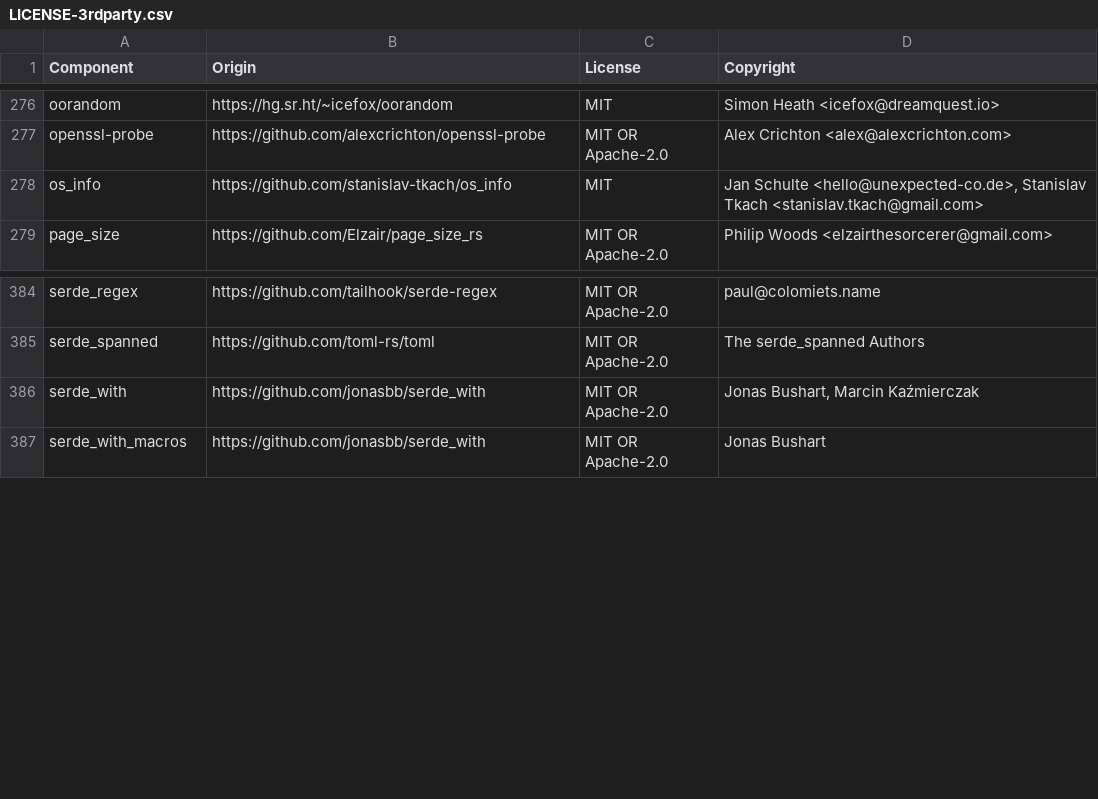
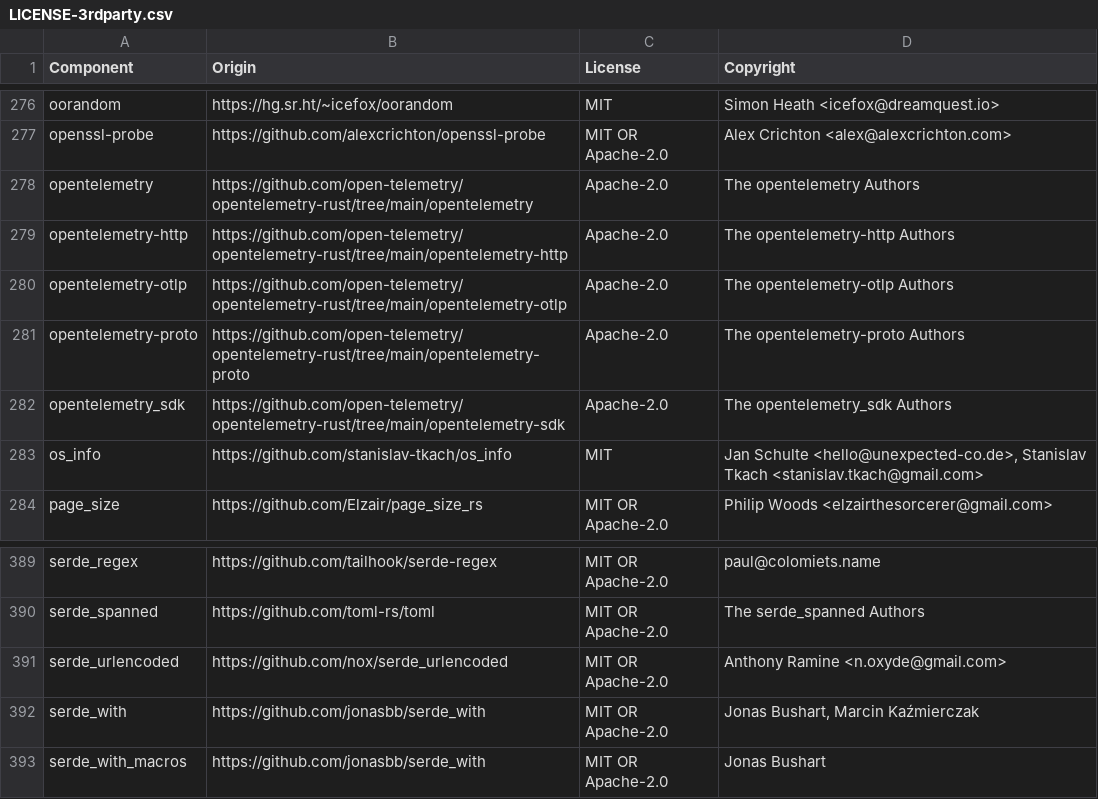
Before and after one commit to DataDog/libdatadog, a CSV file: LICENSE-3rdparty.csv, drawn as a sheet; only a part is shown, gaps mark what is left out.

Commit message:
feat(otel-telemetry): scaffold libdd-otel-telemetry crate
Adds a new crate providing shared OpenTelemetry metrics aggregation and
OTLP export, built on the upstream opentelemetry_sdk/opentelemetry-otlp
crates. The public API exposes only primitives (opaque instrument ids,
numeric values, string attributes) so any dd-trace-xx language binding
can consume it without depending on OTel SDK types itself. Logs support
and the counting-exporter wrapper for export_counters() are follow-ups.

```diff
--- a/LICENSE-3rdparty.csv
+++ b/LICENSE-3rdparty.csv
@@ -277,2 +277,7 @@ oorandom,https://hg.sr.ht/~icefox/oorandom,MIT,Simon Heath <icefox@dreamquest.io
 openssl-probe,https://github.com/alexcrichton/openssl-probe,MIT OR Apache-2.0,Alex Crichton <alex@alexcrichton.com>
+opentelemetry,https://github.com/open-telemetry/opentelemetry-rust/tree/main/opentelemetry,Apache-2.0,The opentelemetry Authors
+opentelemetry-http,https://github.com/open-telemetry/opentelemetry-rust/tree/main/opentelemetry-http,Apache-2.0,The opentelemetry-http Authors
+opentelemetry-otlp,https://github.com/open-telemetry/opentelemetry-rust/tree/main/opentelemetry-otlp,Apache-2.0,The opentelemetry-otlp Authors
+opentelemetry-proto,https://github.com/open-telemetry/opentelemetry-rust/tree/main/opentelemetry-proto,Apache-2.0,The opentelemetry-proto Authors
+opentelemetry_sdk,https://github.com/open-telemetry/opentelemetry-rust/tree/main/opentelemetry-sdk,Apache-2.0,The opentelemetry_sdk Authors
 os_info,https://github.com/stanislav-tkach/os_info,MIT,"Jan Schulte <hello@unexpected-co.de>, Stanislav Tkach <stanislav.tkach@gmail.com>"
@@ -385,2 +390,3 @@ serde_regex,https://github.com/tailhook/serde-regex,MIT OR Apache-2.0,paul@colom
 serde_spanned,https://github.com/toml-rs/toml,MIT OR Apache-2.0,The serde_spanned Authors
+serde_urlencoded,https://github.com/nox/serde_urlencoded,MIT OR Apache-2.0,Anthony Ramine <n.oxyde@gmail.com>
 serde_with,https://github.com/jonasbb/serde_with,MIT OR Apache-2.0,"Jonas Bushart, Marcin Kaźmierczak"
```
Also changed, not shown: 10 other files.
